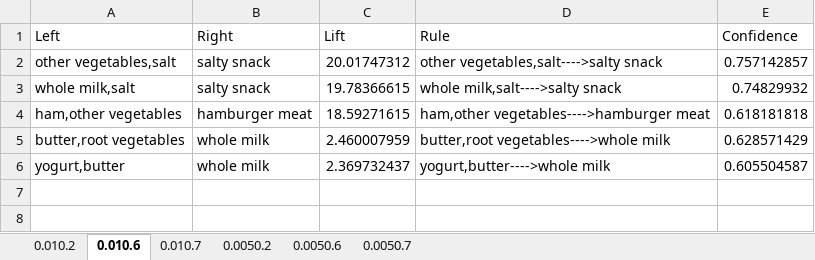
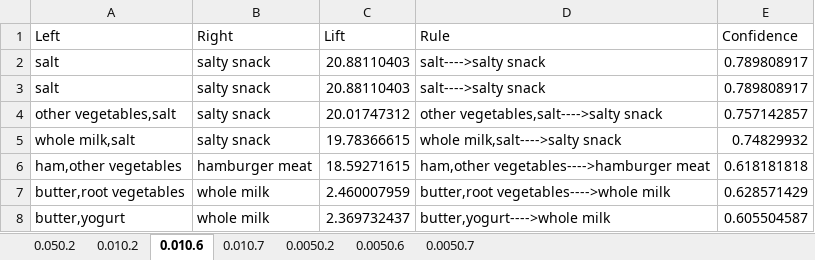
Before and after one commit to amirsartipi13/DM_Apriori_P1, an Excel workbook: out/rules_apriori.xlsx, sheet 0.010.6, drawn as a sheet; values as stored, in another font and other column widths than the file's, no borders; addresses are those after the commit; the diff names each change by its address in the sheet, - before the commit and + after, or states it on an @@ line.

```diff
--- a/out/rules_apriori.xlsx (sheet 0.010.6)
+++ b/out/rules_apriori.xlsx (sheet 0.010.6)
+sheet tab: 0.050.2
+row 2: salt | salty snack | 20.88110403 | salt---->salty snack | 0.789808917
+row 3: salt | salty snack | 20.88110403 | salt---->salty snack | 0.789808917
-A8 (Left): yogurt,butter
+A8 (Left): butter,yogurt
-D8 (Rule): yogurt,butter---->whole milk
+D8 (Rule): butter,yogurt---->whole milk
```
Also changed, not shown: sheet 0.0050.2, sheet 0.010.2, sheet 0.0050.6, sheet 0.010.7, sheet 0.0050.7, 7 other files.
